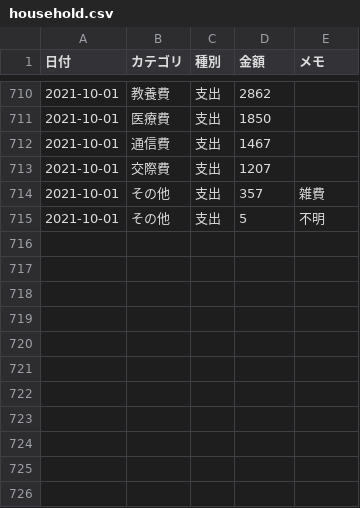
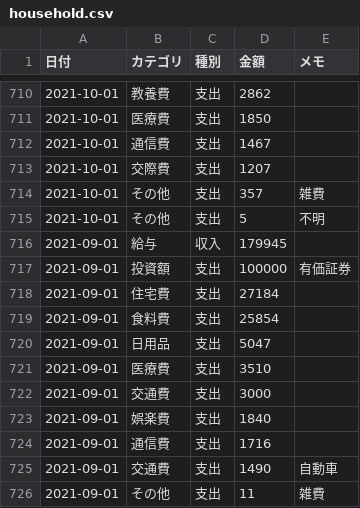
Before and after one commit to TakuyaFukumura/household-management-next-js-app, a CSV file: public/data/household.csv, drawn as a sheet; only a part is shown, gaps mark what is left out.

```diff
--- a/public/data/household.csv
+++ b/public/data/household.csv
@@ -715 +715,12 @@
 2021-10-01,その他,支出,5,不明
+2021-09-01,給与,収入,179945,
+2021-09-01,投資額,支出,100000,有価証券
+2021-09-01,住宅費,支出,27184,
+2021-09-01,食料費,支出,25854,
+2021-09-01,日用品,支出,5047,
+2021-09-01,医療費,支出,3510,
+2021-09-01,交通費,支出,3000,
+2021-09-01,娯楽費,支出,1840,
+2021-09-01,通信費,支出,1716,
+2021-09-01,交通費,支出,1490,自動車
+2021-09-01,その他,支出,11,雑費
```
